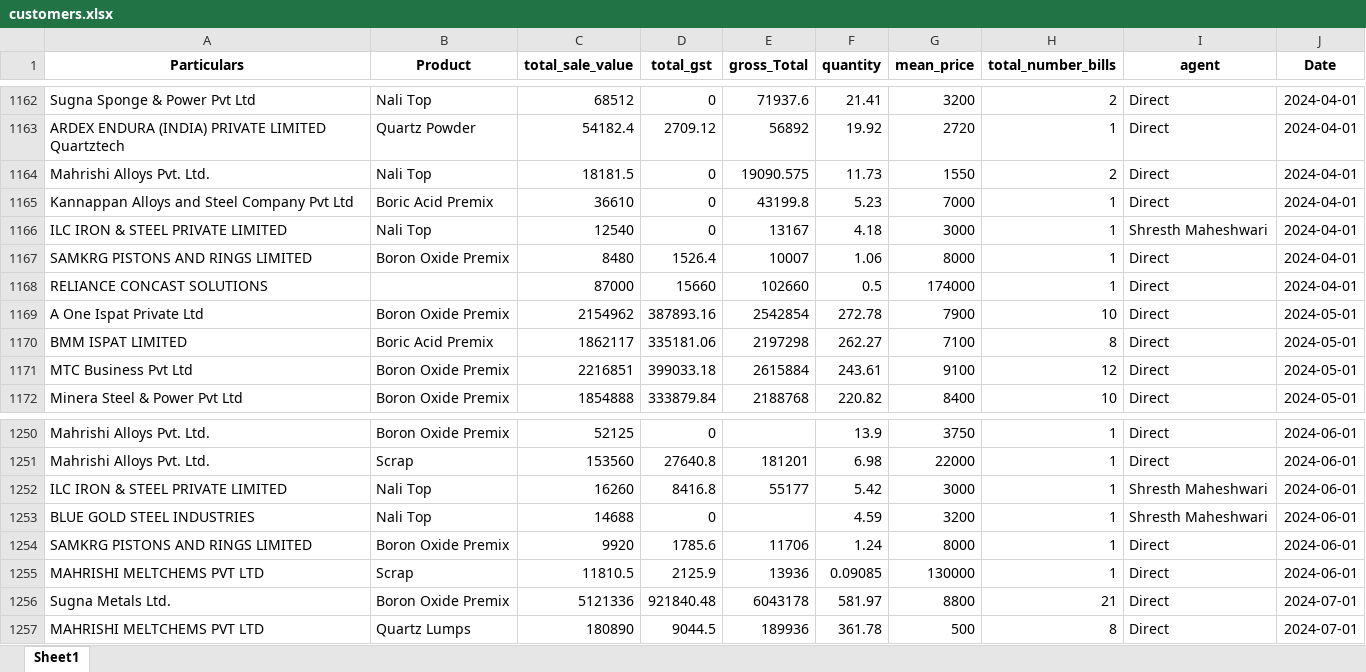
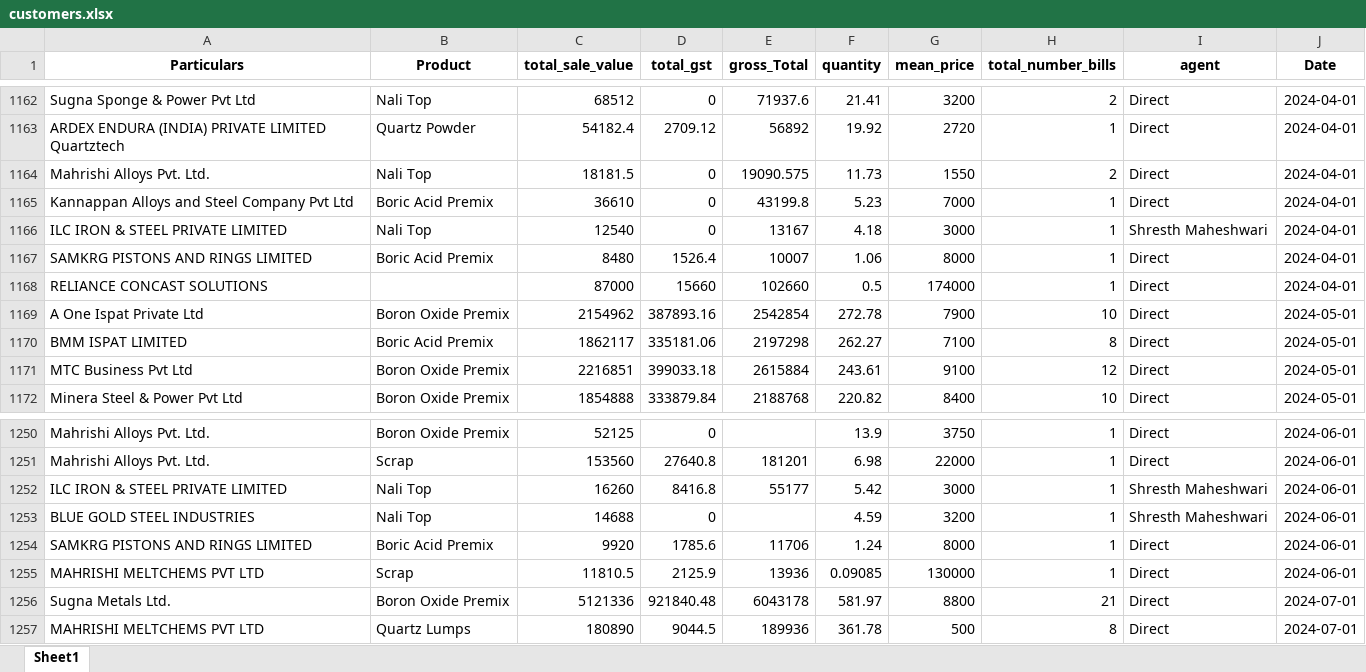
Before and after one commit to obhutara/SalesDashboard, an Excel workbook: src/customers.xlsx, sheet Sheet1, drawn as a sheet; only a part is shown, gaps mark what is left out; values as stored, in another font and other column widths than the file's, no borders; the diff names each change by its address in the sheet, - before the commit and + after, or states it on an @@ line.

Commit message:
updated 9/24

```diff
--- a/src/customers.xlsx (sheet Sheet1)
+++ b/src/customers.xlsx (sheet Sheet1)
-B1167 (Product): Boron Oxide Premix
+B1167 (Product): Boric Acid Premix
-B1254 (Product): Boron Oxide Premix
+B1254 (Product): Boric Acid Premix
```
